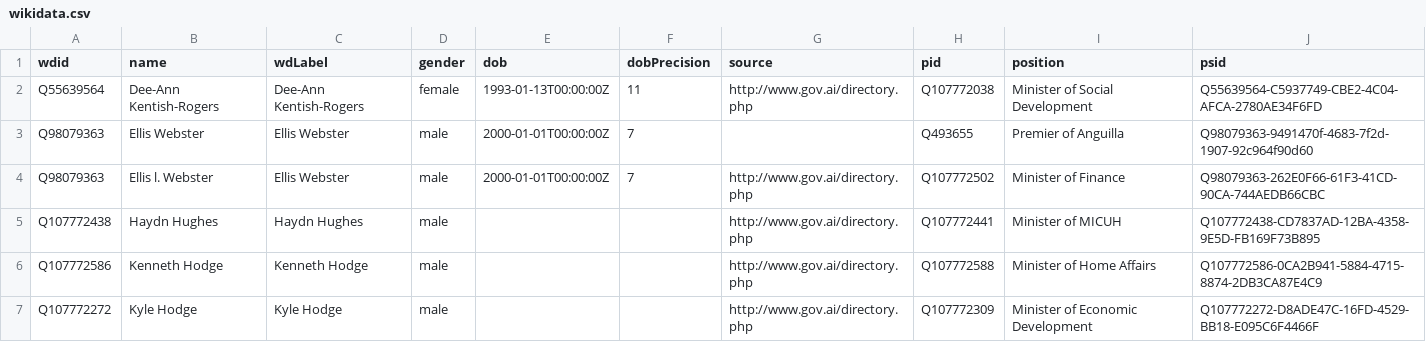
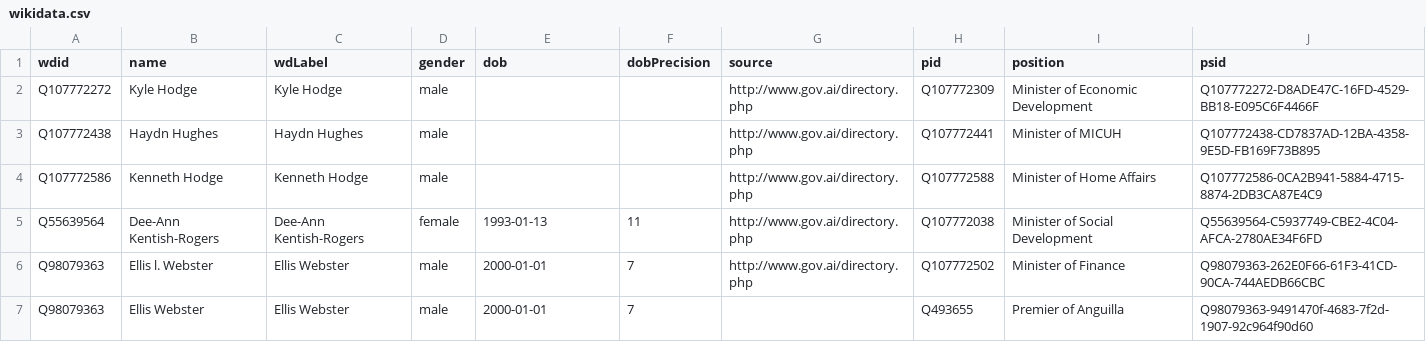
Before and after one commit to every-politician-scrapers/anguilla-cabinet, a CSV file: data/wikidata.csv, drawn as a sheet.

Commit message:
Compare external sources to Wikidata

```diff
--- a/data/wikidata.csv
+++ b/data/wikidata.csv
@@ -1,7 +1,7 @@
 wdid,name,wdLabel,gender,dob,dobPrecision,source,pid,position,psid
-Q55639564,Dee-Ann Kentish-Rogers,Dee-Ann Kentish-Rogers,female,1993-01-13T00:00:00Z,11,http://www.gov.ai/directory.php,Q107772038,Minister of Social Development,Q55639564-C5937749-CBE2-4C04-AFCA-2780AE34F6FD
-Q98079363,Ellis Webster,Ellis Webster,male,2000-01-01T00:00:00Z,7,,Q493655,Premier of Anguilla,Q98079363-9491470f-4683-7f2d-1907-92c964f90d60
-Q98079363,Ellis l. Webster,Ellis Webster,male,2000-01-01T00:00:00Z,7,http://www.gov.ai/directory.php,Q107772502,Minister of Finance,Q98079363-262E0F66-61F3-41CD-90CA-744AEDB66CBC
+Q107772272,Kyle Hodge,Kyle Hodge,male,,,http://www.gov.ai/directory.php,Q107772309,Minister of Economic Development,Q107772272-D8ADE47C-16FD-4529-BB18-E095C6F4466F
 Q107772438,Haydn Hughes,Haydn Hughes,male,,,http://www.gov.ai/directory.php,Q107772441,Minister of MICUH,Q107772438-CD7837AD-12BA-4358-9E5D-FB169F73B895
 Q107772586,Kenneth Hodge,Kenneth Hodge,male,,,http://www.gov.ai/directory.php,Q107772588,Minister of Home Affairs,Q107772586-0CA2B941-5884-4715-8874-2DB3CA87E4C9
-Q107772272,Kyle Hodge,Kyle Hodge,male,,,http://www.gov.ai/directory.php,Q107772309,Minister of Economic Development,Q107772272-D8ADE47C-16FD-4529-BB18-E095C6F4466F
+Q55639564,Dee-Ann Kentish-Rogers,Dee-Ann Kentish-Rogers,female,1993-01-13,11,http://www.gov.ai/directory.php,Q107772038,Minister of Social Development,Q55639564-C5937749-CBE2-4C04-AFCA-2780AE34F6FD
+Q98079363,Ellis l. Webster,Ellis Webster,male,2000-01-01,7,http://www.gov.ai/directory.php,Q107772502,Minister of Finance,Q98079363-262E0F66-61F3-41CD-90CA-744AEDB66CBC
+Q98079363,Ellis Webster,Ellis Webster,male,2000-01-01,7,,Q493655,Premier of Anguilla,Q98079363-9491470f-4683-7f2d-1907-92c964f90d60
```
